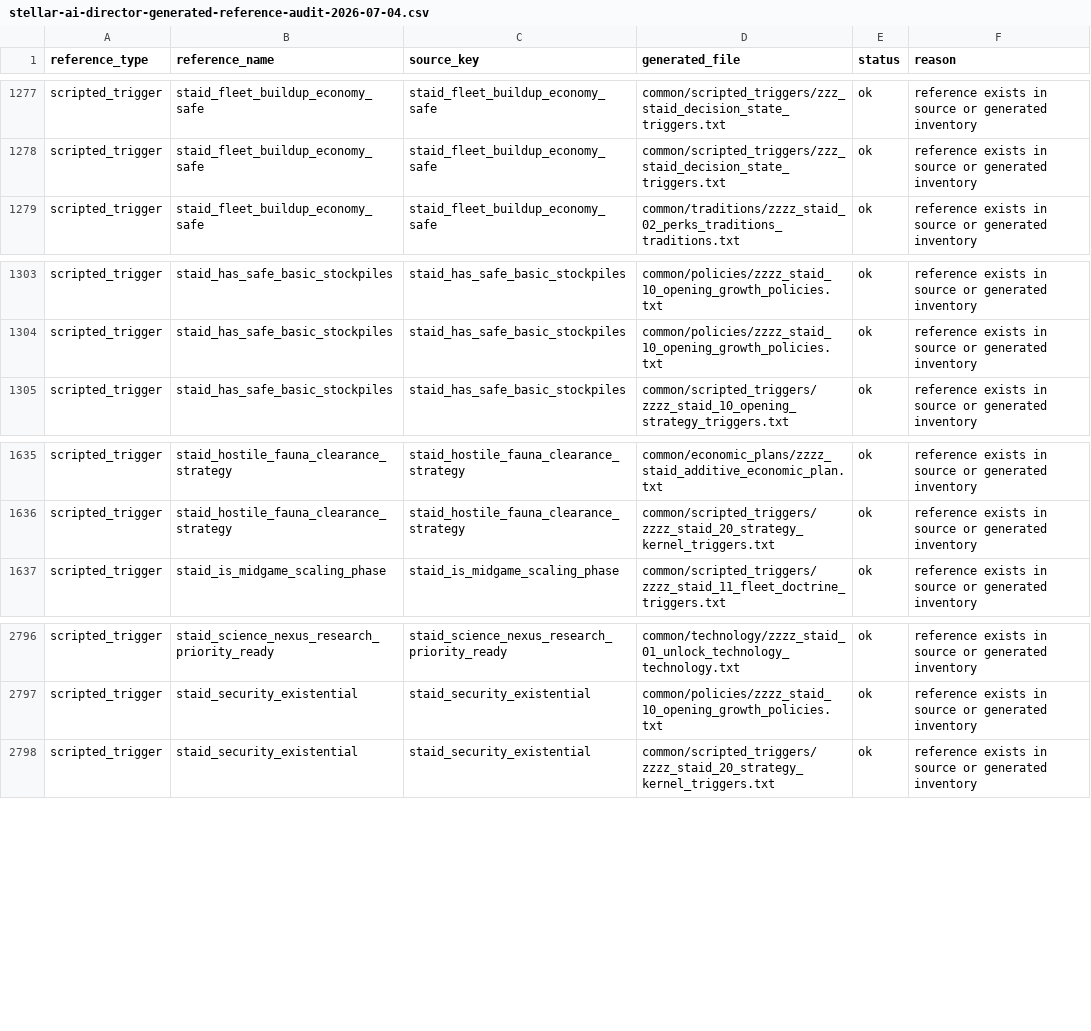
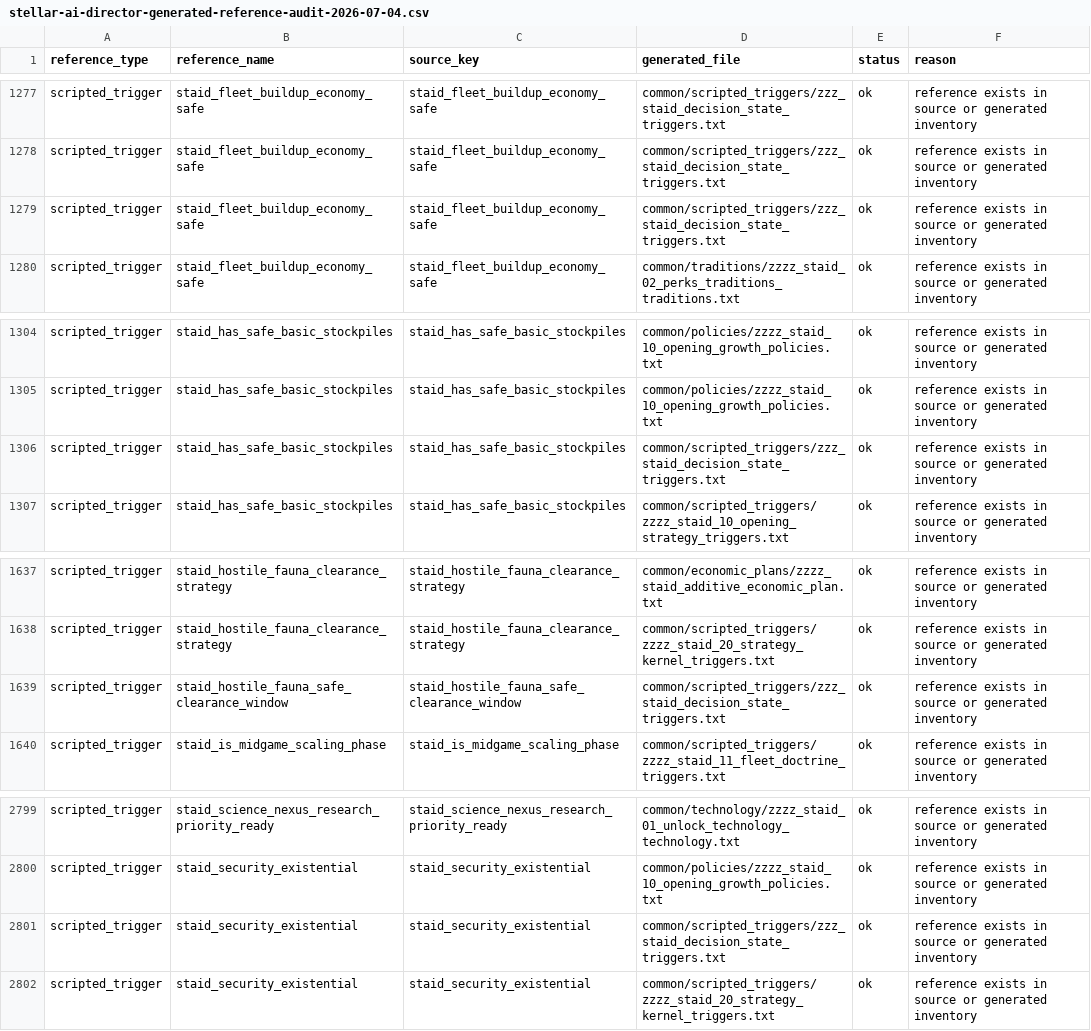
Before and after one commit to rk-gamemods/Stellaris-StellarAIDirector, a CSV file: research/stellar-ai/stellar-ai-director-generated-reference-audit-2026-07-04.csv, drawn as a sheet; only a part is shown, gaps mark what is left out; the diff names each change by its address in the sheet, - before the commit and + after, or states it on an @@ line.

Commit message:
Tighten hostile fauna reserve gate

```diff
--- a/research/stellar-ai/stellar-ai-director-generated-reference-audit-2026-07-04.csv
+++ b/research/stellar-ai/stellar-ai-director-generated-reference-audit-2026-07-04.csv
+row 1279: scripted_trigger | staid_fleet_buildup_economy_safe | staid_fleet_buildup_economy_safe | common/scripted_triggers/zzz_staid_decision_state_triggers.txt | ok | reference exists in source or generated inventory
+row 1306: scripted_trigger | staid_has_safe_basic_stockpiles | staid_has_safe_basic_stockpiles | common/scripted_triggers/zzz_staid_decision_state_triggers.txt | ok | reference exists in source or generated inventory
+row 1639: scripted_trigger | staid_hostile_fauna_safe_clearance_window | staid_hostile_fauna_safe_clearance_window | common/scripted_triggers/zzz_staid_decision_state_triggers.txt | ok | reference exists in source or generated inventory
+row 2801: scripted_trigger | staid_security_existential | staid_security_existential | common/scripted_triggers/zzz_staid_decision_state_triggers.txt | ok | reference exists in source or generated inventory
```
Also changed, not shown: research/stellar-ai/stellar-ai-director-generated-conflicts-2026-07-04.csv, research/stellar-ai/stellar-ai-director-generated-file-audit-2026-07-04.csv, 7 other files.
